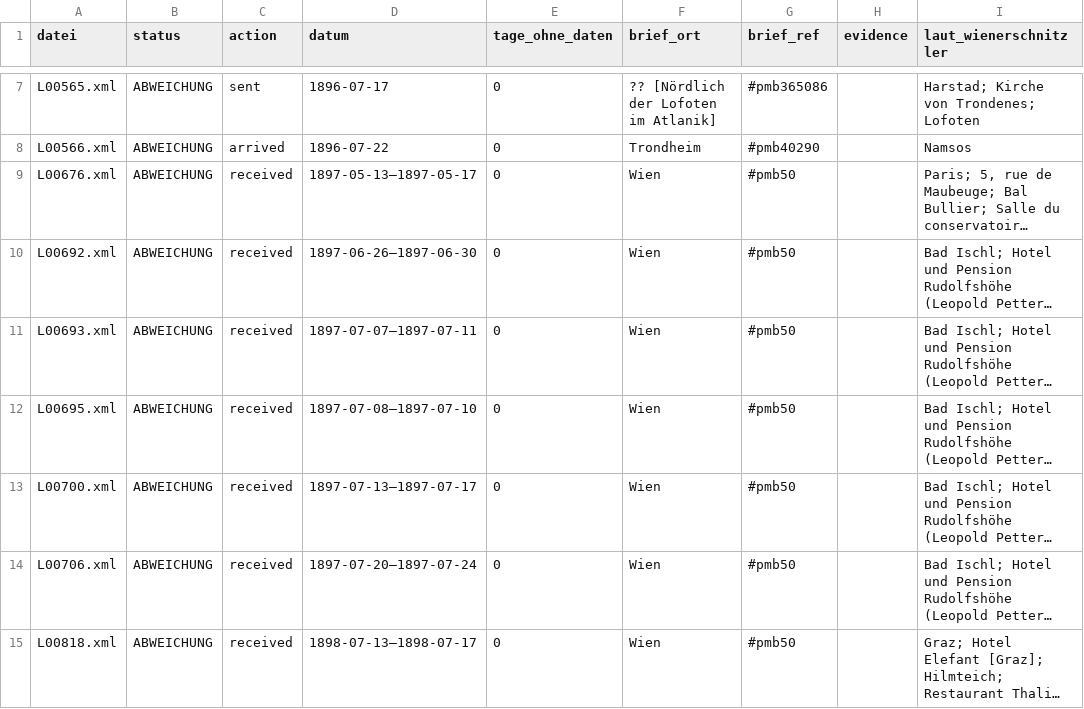
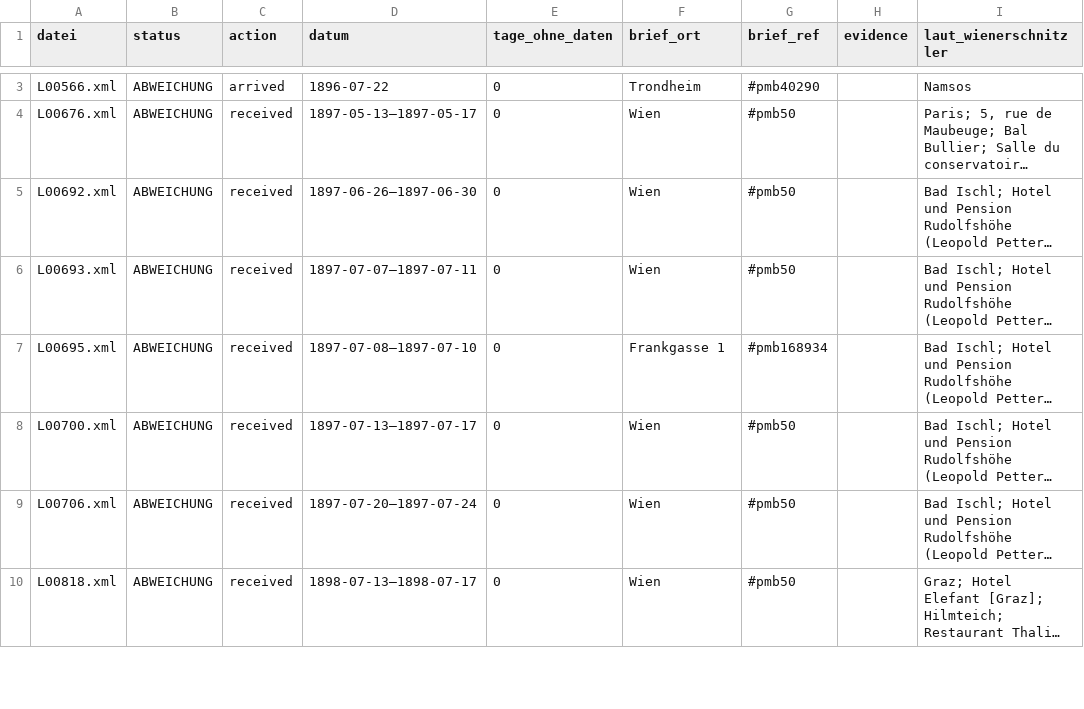
Before and after one commit to arthur-schnitzler/schnitzler-briefe-arbeit, a CSV file: pruefung/ort-abgleich.csv, drawn as a sheet; only a part is shown, gaps mark what is left out; long unchanged cells end in …; removed rows and columns are numbered as before the commit, all else as after; the diff covers the shown part only; the diff names each change by its address in the sheet, - before the commit and + after, or states it on an @@ line.

```diff
--- a/pruefung/ort-abgleich.csv
+++ b/pruefung/ort-abgleich.csv
-row 7: L00565.xml | ABWEICHUNG | sent | 1896-07-17 | 0 | ?? [Nördlich der Lofoten im Atlanik] | #pmb365086 |  | Harstad; Kirche von Trondenes; Lofoten
-F7 (brief_ort): Wien
+F7 (brief_ort): Frankgasse 1
-G7 (brief_ref): #pmb50
+G7 (brief_ref): #pmb168934
```
Also changed, not shown: 1 added row, 9 removed rows and 10 edited cells elsewhere in this file, 16 other files.
